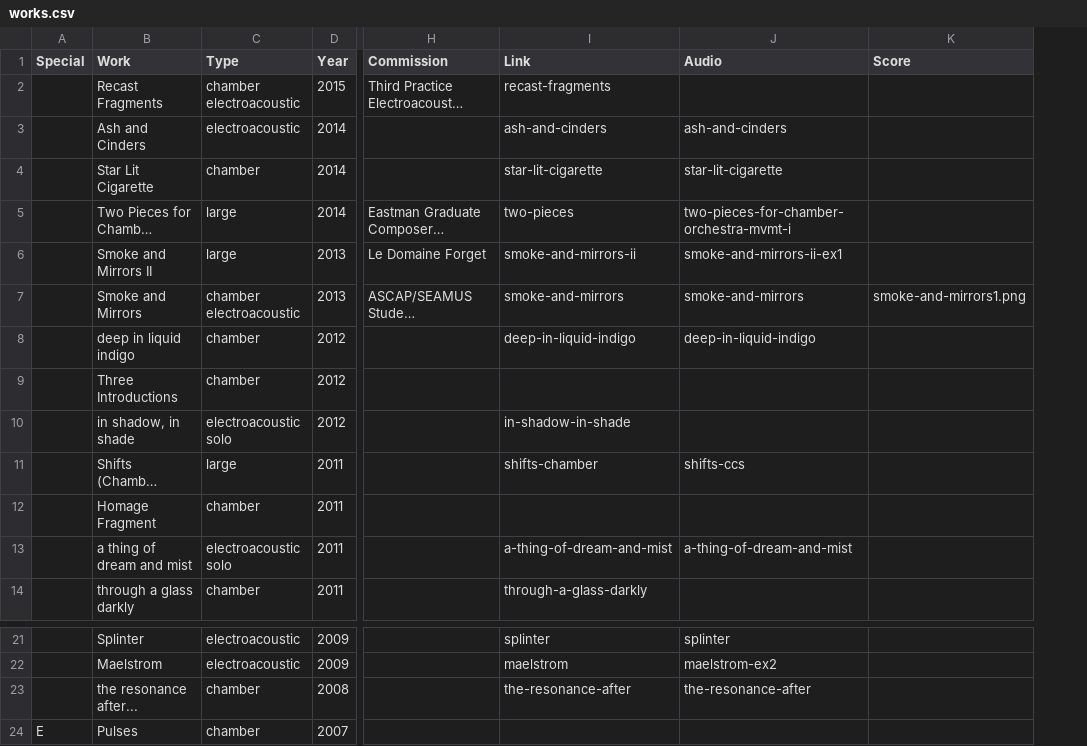
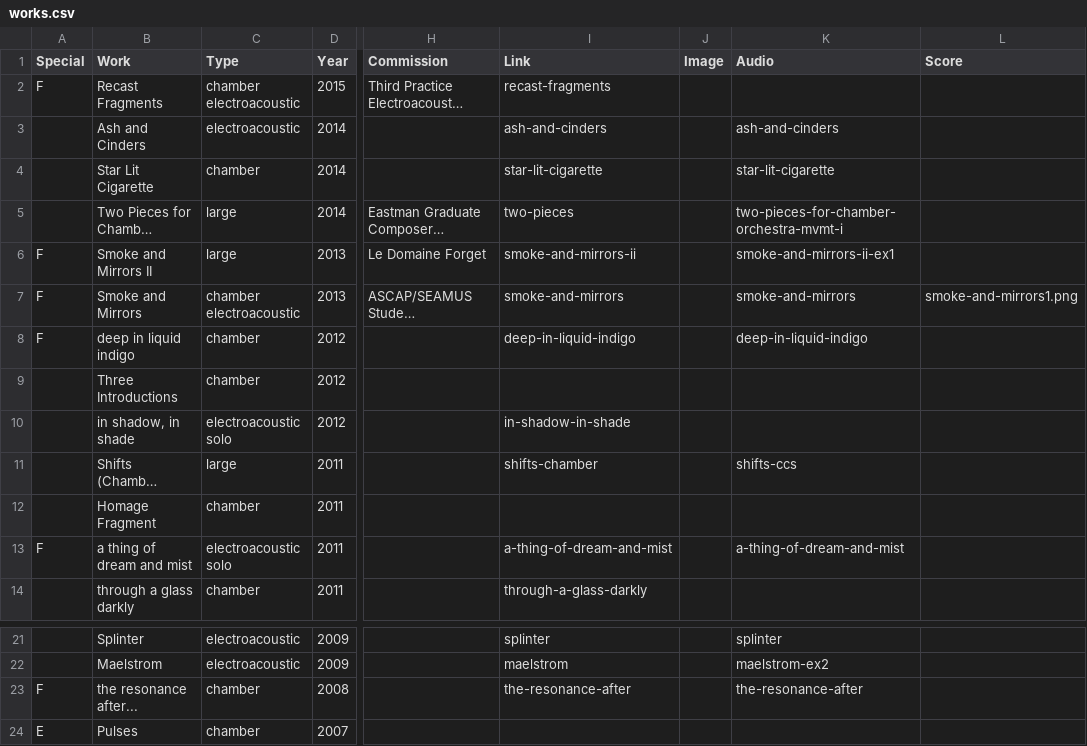
Before and after one commit to cechandler/cechandler.github.io, a CSV file: _data/works.csv, drawn as a sheet; only a part is shown, gaps mark what is left out; long unchanged cells end in …; the diff names each change by its address in the sheet, - before the commit and + after, or states it on an @@ line.

Commit message:
finished home page latest - updated latest perfs - added featured works - featured works can have images that need to be added to csv

```diff
--- a/_data/works.csv
+++ b/_data/works.csv
+column J (Image), empty
-A2 (Special): (empty)
+A2 (Special): F
-A6:A8 (Special): (empty)
+A6:A8 (Special): F
-A13 (Special): (empty)
+A13 (Special): F
-A23 (Special): (empty)
+A23 (Special): F
```
Also changed, not shown: 7 other files.
